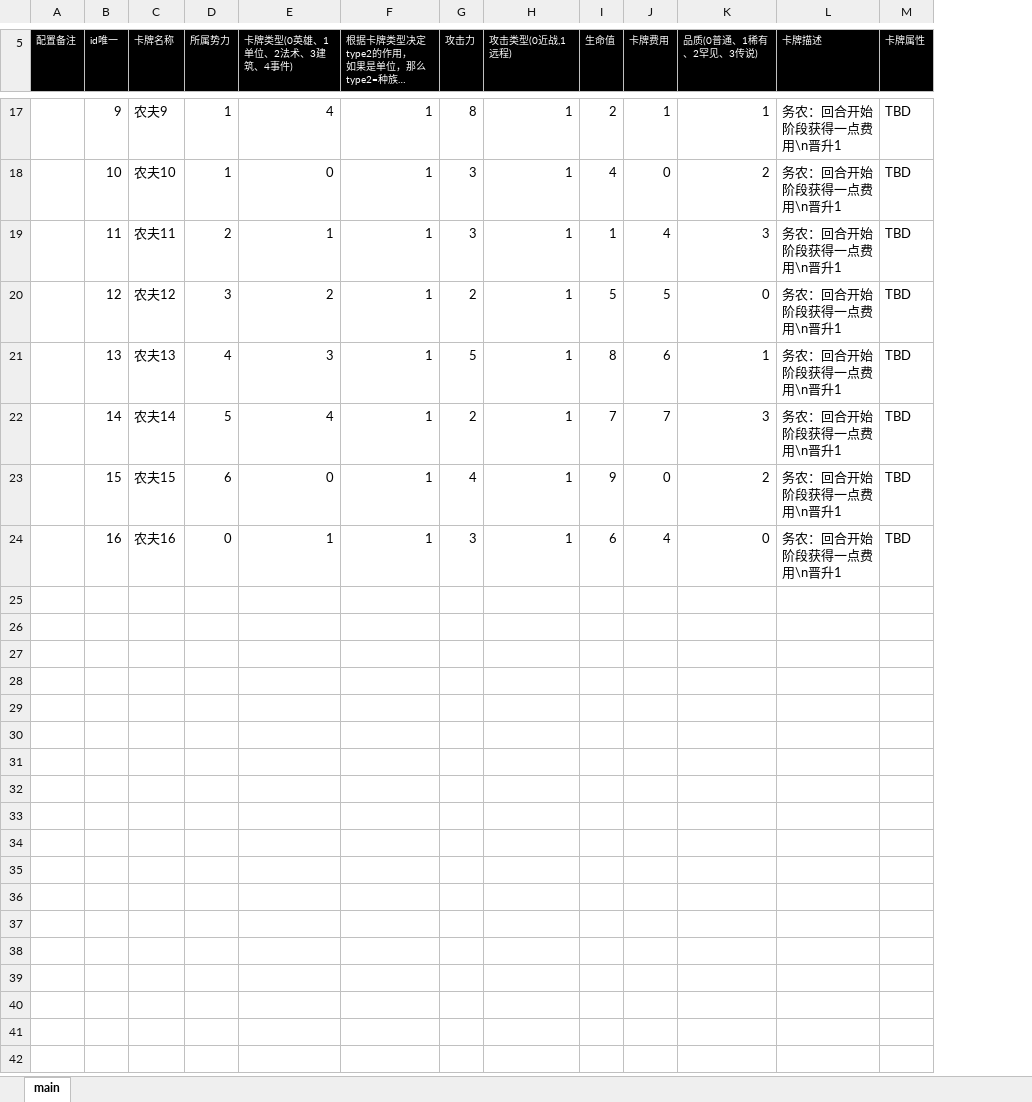
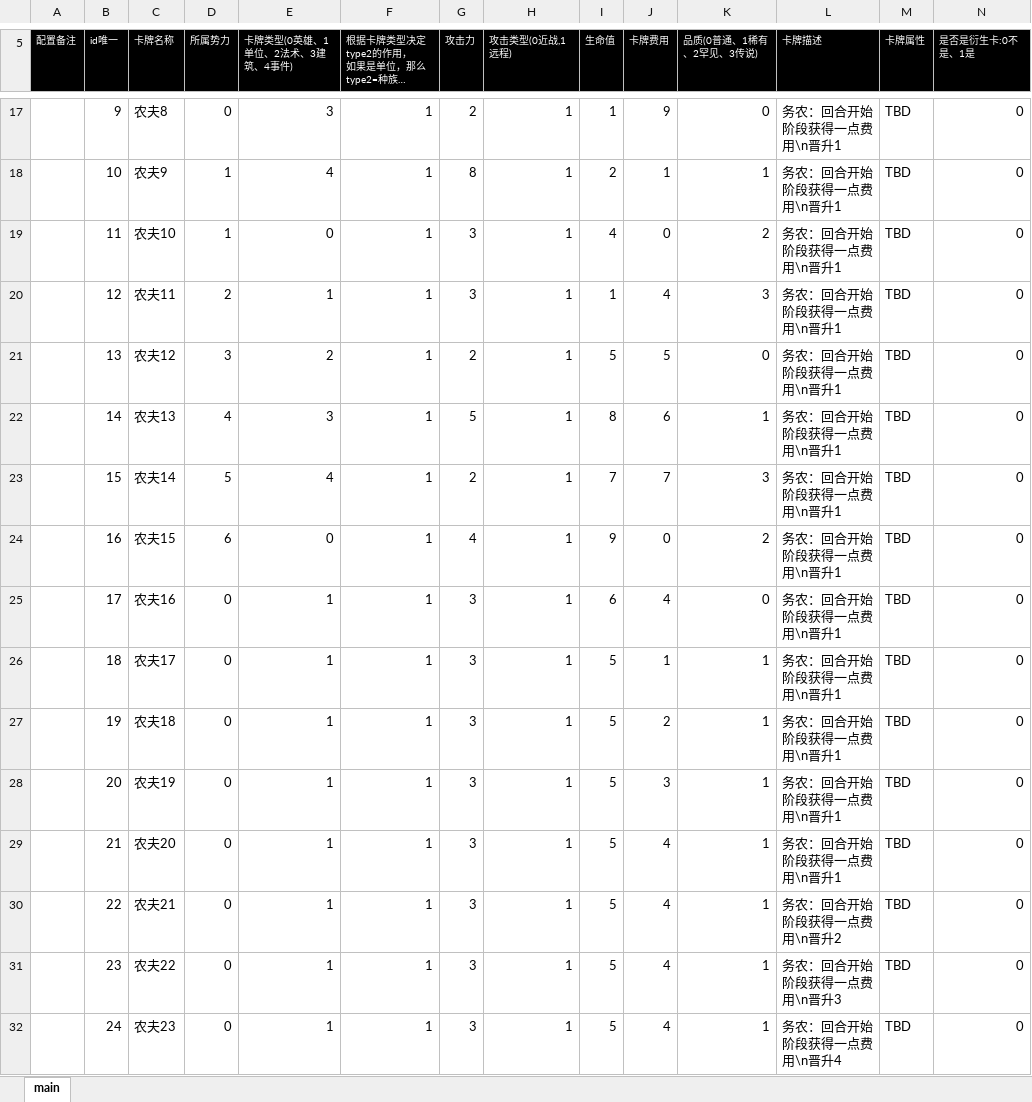
Before and after one commit to threstone/Anduin, an Excel workbook: excel/C-卡片配置.xlsx, sheet main, drawn as a sheet; only a part is shown, gaps mark what is left out; values as stored, in another font and other column widths than the file's, no borders; conditional formats not drawn; addresses are those after the commit; the diff covers the shown part only; the diff names each change by its address in the sheet, - before the commit and + after, or states it on an @@ line.

```diff
--- a/excel/C-卡片配置.xlsx (sheet main)
+++ b/excel/C-卡片配置.xlsx (sheet main)
+column N (是否是衍生卡:0不是、1是), rows 17-19: all 0; rows 21-25: all 0
-C17 (卡牌名称): 农夫9
+C17 (卡牌名称): 农夫8
-D17 (所属势力): 1
+D17 (所属势力): 0
-E17 (卡牌类型(0英雄、1单位、2法术、3建筑、4事件)): 4
+E17 (卡牌类型(0英雄、1单位、2法术、3建筑、4事件)): 3
-G17 (攻击力): 8
+G17 (攻击力): 2
-I17 (生命值): 2
+I17 (生命值): 1
-J17 (卡牌费用): 1
+J17 (卡牌费用): 9
-K17 (品质(0普通、1稀有、2罕见、3传说)): 1
+K17 (品质(0普通、1稀有、2罕见、3传说)): 0
-C18 (卡牌名称): 农夫10
+C18 (卡牌名称): 农夫9
-E18 (卡牌类型(0英雄、1单位、2法术、3建筑、4事件)): 0
+E18 (卡牌类型(0英雄、1单位、2法术、3建筑、4事件)): 4
-G18 (攻击力): 3
+G18 (攻击力): 8
-I18 (生命值): 4
+I18 (生命值): 2
-J18 (卡牌费用): 0
+J18 (卡牌费用): 1
-K18 (品质(0普通、1稀有、2罕见、3传说)): 2
+K18 (品质(0普通、1稀有、2罕见、3传说)): 1
-C19 (卡牌名称): 农夫11
+C19 (卡牌名称): 农夫10
-D19 (所属势力): 2
+D19 (所属势力): 1
-E19 (卡牌类型(0英雄、1单位、2法术、3建筑、4事件)): 1
+E19 (卡牌类型(0英雄、1单位、2法术、3建筑、4事件)): 0
-I19 (生命值): 1
+I19 (生命值): 4
-J19 (卡牌费用): 4
+J19 (卡牌费用): 0
-K19 (品质(0普通、1稀有、2罕见、3传说)): 3
+K19 (品质(0普通、1稀有、2罕见、3传说)): 2
+row 20:  | 12 | 农夫11 | 2 | 1 | 1 | 3 | 1 | 1 | 4 | 3 | 务农：回合开始阶段获得一点费用\n晋升1 | TBD | 0
-B21 (id唯一): 12
+B21 (id唯一): 13
-B22 (id唯一): 13
+B22 (id唯一): 14
-B23 (id唯一): 14
+B23 (id唯一): 15
-B24 (id唯一): 15
+B24 (id唯一): 16
-B25 (id唯一): 16
+B25 (id唯一): 17
+row 26:  | 18 | 农夫17 | 0 | 1 | 1 | 3 | 1 | 5 | 1 | 1 | 务农：回合开始阶段获得一点费用\n晋升1 | TBD | 0
+row 27:  | 19 | 农夫18 | 0 | 1 | 1 | 3 | 1 | 5 | 2 | 1 | 务农：回合开始阶段获得一点费用\n晋升1 | TBD | 0
+row 28:  | 20 | 农夫19 | 0 | 1 | 1 | 3 | 1 | 5 | 3 | 1 | 务农：回合开始阶段获得一点费用\n晋升1 | TBD | 0
+row 29:  | 21 | 农夫20 | 0 | 1 | 1 | 3 | 1 | 5 | 4 | 1 | 务农：回合开始阶段获得一点费用\n晋升1 | TBD | 0
+row 30:  | 22 | 农夫21 | 0 | 1 | 1 | 3 | 1 | 5 | 4 | 1 | 务农：回合开始阶段获得一点费用\n晋升2 | TBD | 0
+row 31:  | 23 | 农夫22 | 0 | 1 | 1 | 3 | 1 | 5 | 4 | 1 | 务农：回合开始阶段获得一点费用\n晋升3 | TBD | 0
+row 32:  | 24 | 农夫23 | 0 | 1 | 1 | 3 | 1 | 5 | 4 | 1 | 务农：回合开始阶段获得一点费用\n晋升4 | TBD | 0
```
Also changed, not shown: 62 edited cells elsewhere in this sheet, excel/T-通用配置.xlsx, 30 other files.
